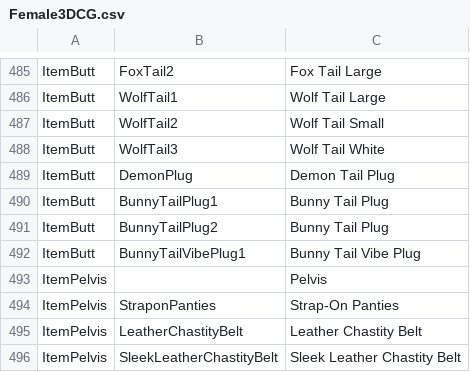
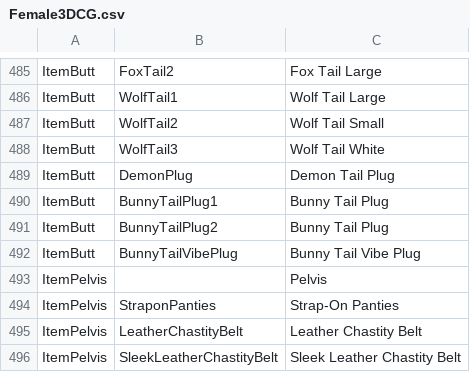
Before and after one commit to BunnyMadMan/Bondage-College, a CSV file: BondageClub/Assets/Female3DCG/Female3DCG.csv, drawn as a sheet; only a part is shown, gaps mark what is left out.

Commit message:
Update Female3DCG.csv

```diff
--- a/BondageClub/Assets/Female3DCG/Female3DCG.csv
+++ b/BondageClub/Assets/Female3DCG/Female3DCG.csv
@@ -491,3 +491,3 @@ ItemButt,BunnyTailPlug1,Bunny Tail Plug
 ItemButt,BunnyTailPlug2,Bunny Tail Plug
-ItemButt,BunnyTailVibePlug1,Bunny Tail Vibe Plug
+ItemButt,BunnyTailVibePlug,Bunny Tail Vibe Plug
 ItemPelvis,,Pelvis
```
